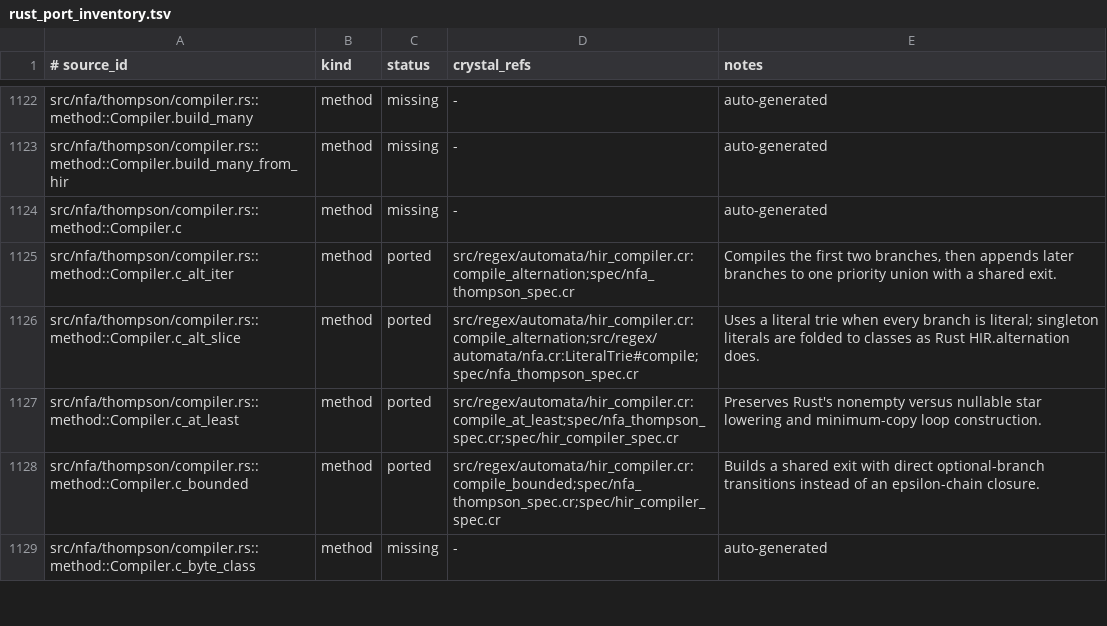
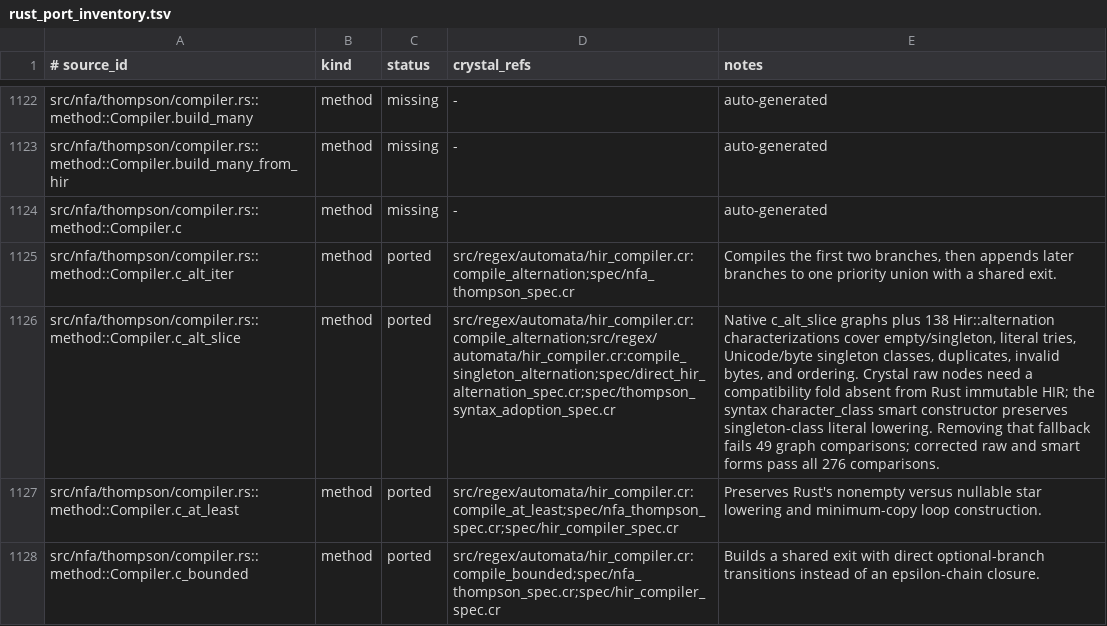
Before and after one commit to dsisnero/regex-automata, a TSV file: plans/inventory/rust_port_inventory.tsv, drawn as a sheet; only a part is shown, gaps mark what is left out; the shorter side is filled out with more unchanged rows; the diff names each change by its address in the sheet, - before the commit and + after, or states it on an @@ line.

```diff
--- a/plans/inventory/rust_port_inventory.tsv
+++ b/plans/inventory/rust_port_inventory.tsv
-D1126 (crystal_refs): src/regex/automata/hir_compiler.cr:compile_alternation;src/regex/automata/nfa.cr:LiteralTrie#compile;spec/nfa_thompson_spec.cr
+D1126 (crystal_refs): src/regex/automata/hir_compiler.cr:compile_alternation;src/regex/automata/hir_compiler.cr:compile_singleton_alternation;spec/direct_hir_alternation_spec.cr;spec/thompson_syntax_adoption_spec.cr
-E1126 (notes): Uses a literal trie when every branch is literal; singleton literals are folded to classes as Rust HIR.alternation does.
+E1126 (notes): Native c_alt_slice graphs plus 138 Hir::alternation characterizations cover empty/singleton, literal tries, Unicode/byte singleton classes, duplicates, invalid bytes, and ordering. Crystal raw nodes need a compatibility fold absent from Rust immutable HIR; the syntax character_class smart constructor preserves singleton-class literal lowering. Removing that fallback fails 49 graph comparisons; corrected raw and smart forms pass all 276 comparisons.
```
Also changed, not shown: plans/inventory/rust_source_parity.tsv, 9 other files.
